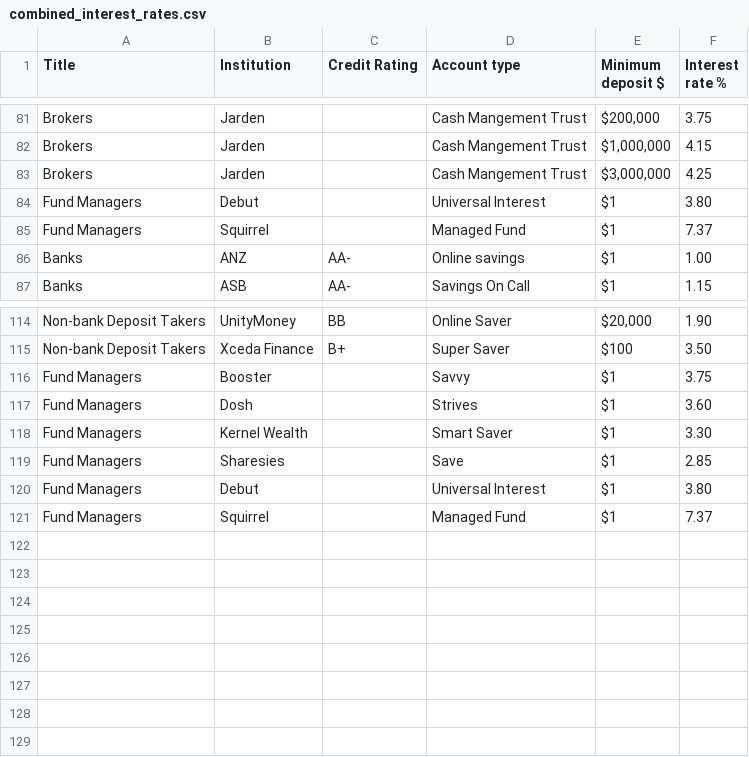
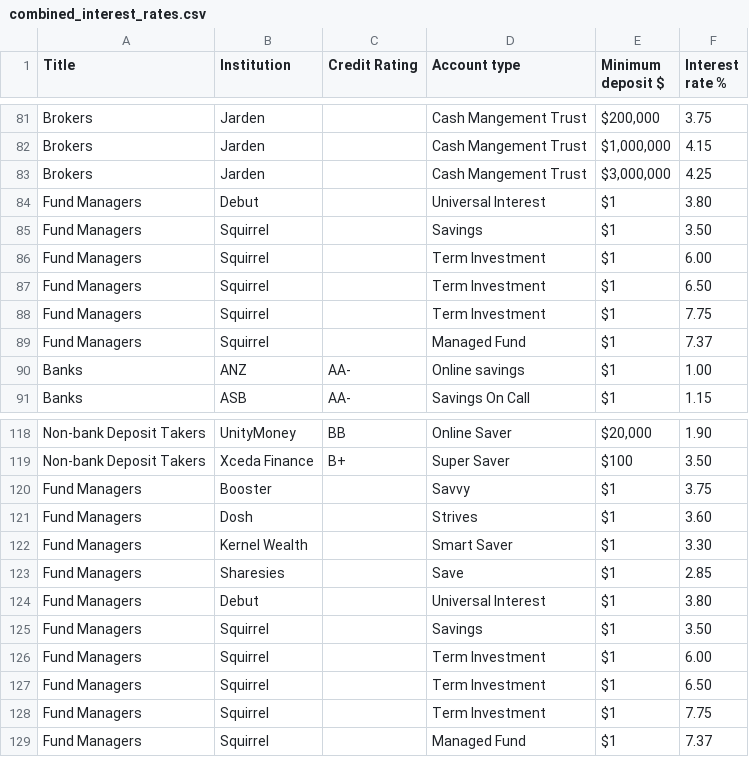
Before and after one commit to adriel/nz_interest, a CSV file: combined_interest_rates.csv, drawn as a sheet; only a part is shown, gaps mark what is left out; the diff names each change by its address in the sheet, - before the commit and + after, or states it on an @@ line.

```diff
--- a/combined_interest_rates.csv
+++ b/combined_interest_rates.csv
+row 85: Fund Managers | Squirrel |  | Savings | $1 | 3.50
+row 86: Fund Managers | Squirrel |  | Term Investment | $1 | 6.00
+row 87: Fund Managers | Squirrel |  | Term Investment | $1 | 6.50
+row 88: Fund Managers | Squirrel |  | Term Investment | $1 | 7.75
+row 125: Fund Managers | Squirrel |  | Savings | $1 | 3.50
+row 126: Fund Managers | Squirrel |  | Term Investment | $1 | 6.00
+row 127: Fund Managers | Squirrel |  | Term Investment | $1 | 6.50
+row 128: Fund Managers | Squirrel |  | Term Investment | $1 | 7.75
```
Also changed, not shown: 1 other file.
